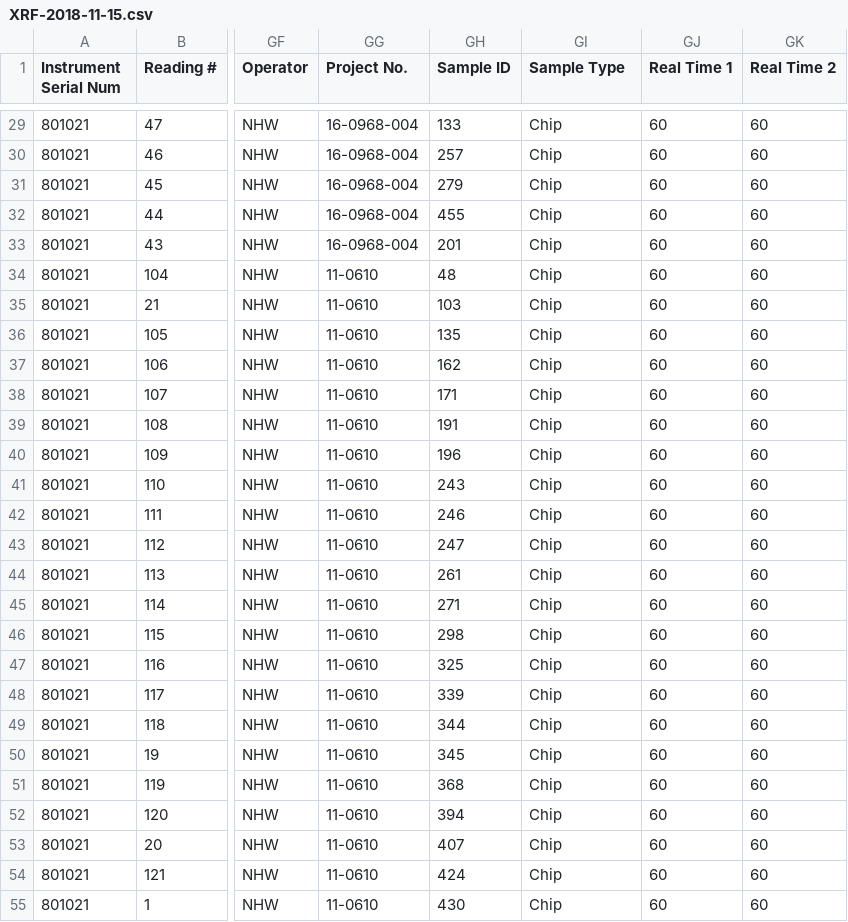
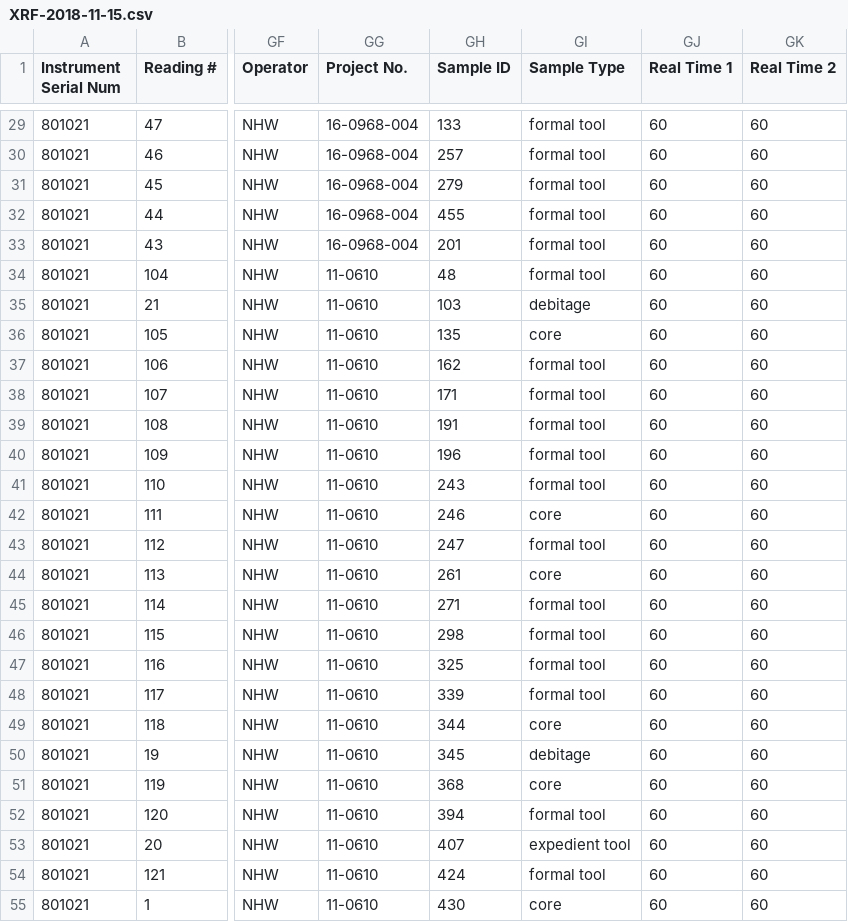
Before and after one commit to nwaber/XRF, a CSV file: XRF-2018-11-15.csv, drawn as a sheet; only a part is shown, gaps mark what is left out; the diff covers the shown part only; the diff names each change by its address in the sheet, - before the commit and + after, or states it on an @@ line.

```diff
--- a/XRF-2018-11-15.csv
+++ b/XRF-2018-11-15.csv
-GI29:GI34 (Sample Type): Chip
+GI29:GI34 (Sample Type): formal tool
-GI35 (Sample Type): Chip
+GI35 (Sample Type): debitage
-GI36 (Sample Type): Chip
+GI36 (Sample Type): core
-GI37:GI41 (Sample Type): Chip
+GI37:GI41 (Sample Type): formal tool
-GI42 (Sample Type): Chip
+GI42 (Sample Type): core
-GI43 (Sample Type): Chip
+GI43 (Sample Type): formal tool
-GI44 (Sample Type): Chip
+GI44 (Sample Type): core
-GI45:GI48 (Sample Type): Chip
+GI45:GI48 (Sample Type): formal tool
-GI49 (Sample Type): Chip
+GI49 (Sample Type): core
-GI50 (Sample Type): Chip
+GI50 (Sample Type): debitage
-GI51 (Sample Type): Chip
+GI51 (Sample Type): core
-GI52 (Sample Type): Chip
+GI52 (Sample Type): formal tool
-GI53 (Sample Type): Chip
+GI53 (Sample Type): expedient tool
-GI54 (Sample Type): Chip
+GI54 (Sample Type): formal tool
-GI55 (Sample Type): Chip
+GI55 (Sample Type): core
```
Also changed, not shown: 146 edited cells elsewhere in this file.
